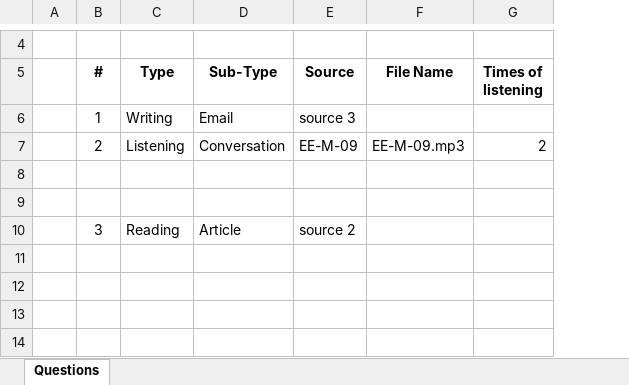
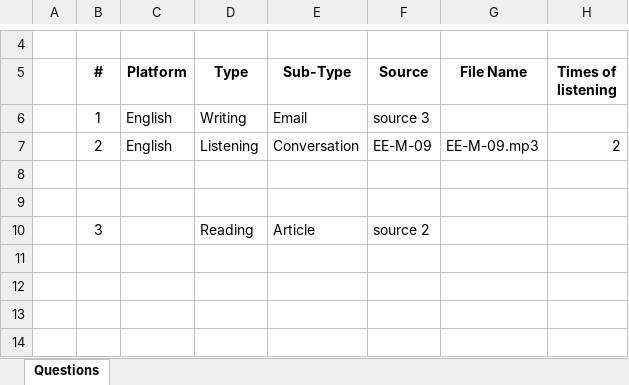
Before and after one commit to thienkieu/zend_expressive, an Excel workbook: ExportTemplates/importQuestionTemplate.xlsx, sheet Questions, drawn as a sheet; only a part is shown, gaps mark what is left out; values as stored, in another font and other column widths than the file's, no borders; the diff names each change by its address in the sheet, - before the commit and + after, or states it on an @@ line.

```diff
--- a/ExportTemplates/importQuestionTemplate.xlsx (sheet Questions)
+++ b/ExportTemplates/importQuestionTemplate.xlsx (sheet Questions)
+column C (Platform), rows 6-7: English | English
```
Also changed, not shown: ExportTemplates/questionTemplate.xlsx, 19 other files.
